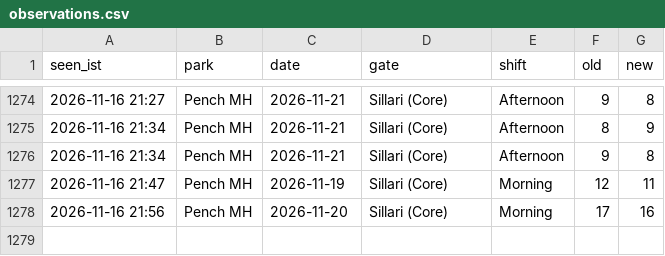
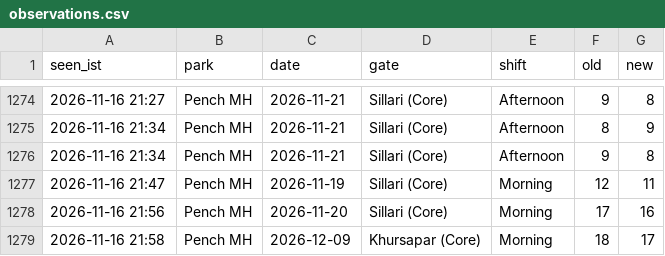
Before and after one commit to tnmytanny/safari-watcher, a CSV file: observations.csv, drawn as a sheet; only a part is shown, gaps mark what is left out; the diff names each change by its address in the sheet, - before the commit and + after, or states it on an @@ line.

```diff
--- a/observations.csv
+++ b/observations.csv
+row 1279: 2026-11-16 21:58 | Pench MH | 2026-12-09 | Khursapar (Core) | Morning | 18 | 17
```
Also changed, not shown: 1 other file.
